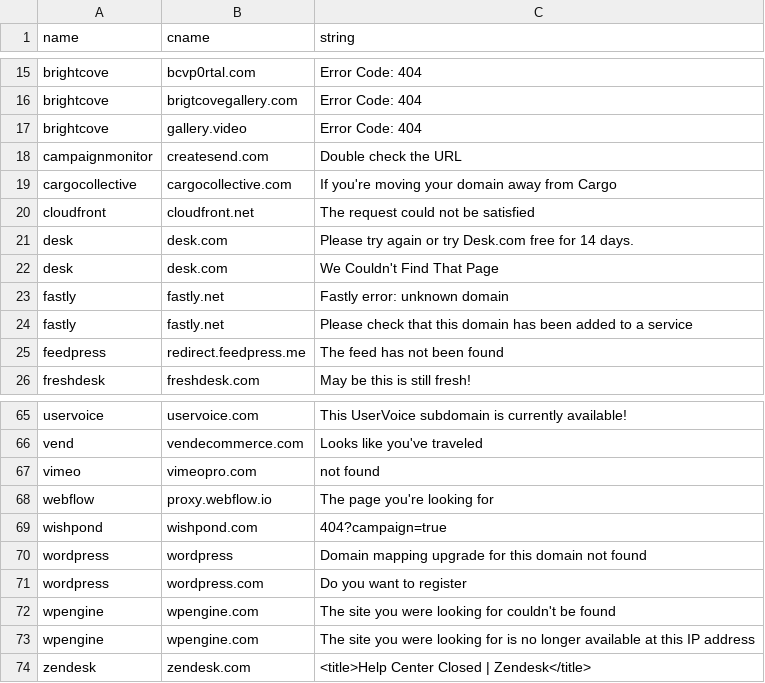
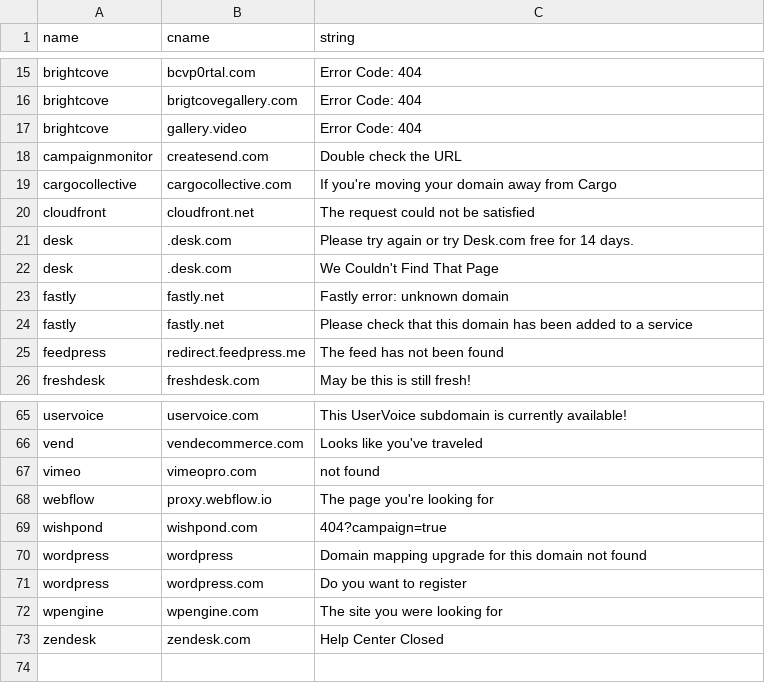
Before and after one commit to eur0pa/tko-subs, a CSV file: providers-data.csv, drawn as a sheet; only a part is shown, gaps mark what is left out.

Commit message:
fixed desk/zendesk conflict

```diff
--- a/providers-data.csv
+++ b/providers-data.csv
@@ -20,4 +20,4 @@ cargocollective,cargocollective.com,If you're moving your domain away from Cargo
 cloudfront,cloudfront.net,The request could not be satisfied
-desk,desk.com,Please try again or try Desk.com free for 14 days.
-desk,desk.com,We Couldn't Find That Page
+desk,.desk.com,Please try again or try Desk.com free for 14 days.
+desk,.desk.com,We Couldn't Find That Page
 fastly,fastly.net,Fastly error: unknown domain
@@ -71,4 +71,3 @@ wordpress,wordpress,Domain mapping upgrade for this domain not found
 wordpress,wordpress.com,Do you want to register
-wpengine,wpengine.com,The site you were looking for couldn't be found
-wpengine,wpengine.com,The site you were looking for is no longer available at this IP address
-zendesk,zendesk.com,<title>Help Center Closed | Zendesk</title>
+wpengine,wpengine.com,The site you were looking for
+zendesk,zendesk.com,Help Center Closed
```
